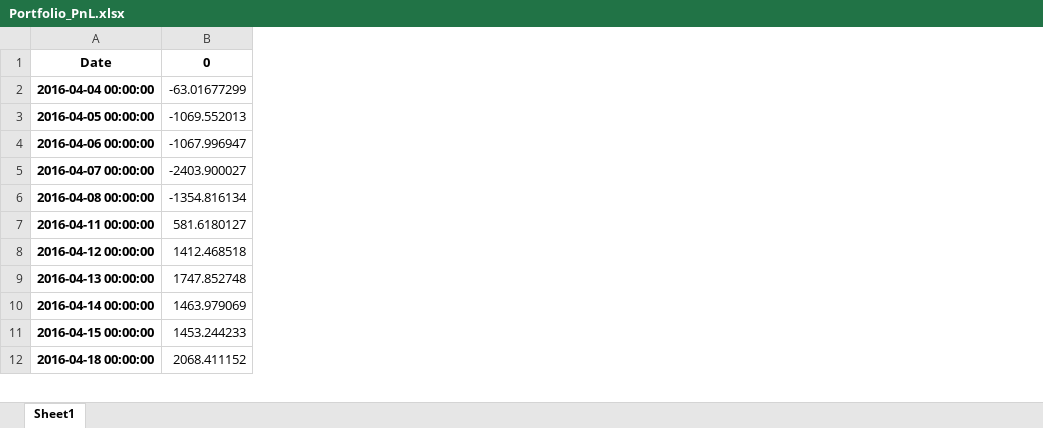
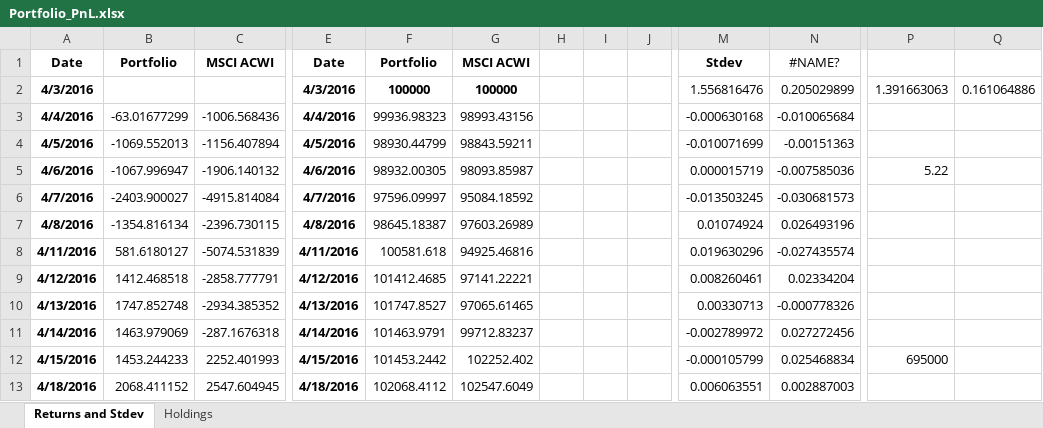
Before and after one commit to Novvva/Global_macro_portfolio, an Excel workbook: Portfolio_PnL.xlsx, sheet Returns and Stdev, drawn as a sheet; only a part is shown, gaps mark what is left out; values as stored, in another font and other column widths than the file's, no borders; removed rows and columns are numbered as before the commit, all else as after; rows hold the shown columns only; the diff covers the shown part only; the diff names each change by its address in the sheet, - before the commit and + after, or states it on an @@ line.

```diff
--- a/Portfolio_PnL.xlsx (sheet Returns and Stdev)
+++ b/Portfolio_PnL.xlsx (sheet Returns and Stdev)
-sheet tab: Sheet1
+sheet tab: Returns and Stdev
+sheet tab: Holdings
-column A, rows 1-12: Date | 2016-04-04 00:00:00 | 2016-04-05 00:00:00 | 2016-04-06 00:00:00 | 2016-04-07 00:00:00 | 2016-04-08 00:00:00 | 2016-04-11 00:00:00 | 2016-04-12 00:00:00 | 2016-04-13 00:00:00 | 2016-04-14 00:00:00 | 2016-04-15 00:00:00 | 2016-04-18 00:00:00
+column A, row 1: Date; rows 3-13: 4/4/2016 | 4/5/2016 | 4/6/2016 | 4/7/2016 | 4/8/2016 | 4/11/2016 | 4/12/2016 | 4/13/2016 | 4/14/2016 | 4/15/2016 | 4/18/2016
+column C, row 1: MSCI ACWI; rows 3-13: -1006.568436 | -1156.407894 | -1906.140132 | -4915.814084 | -2396.730115 | -5074.531839 | -2858.777791 | -2934.385352 | -287.1676318 | 2252.401993 | 2547.604945
+column E, row 1: Date; rows 3-13: 4/4/2016 | 4/5/2016 | 4/6/2016 | 4/7/2016 | 4/8/2016 | 4/11/2016 | 4/12/2016 | 4/13/2016 | 4/14/2016 | 4/15/2016 | 4/18/2016
+column F, row 1: Portfolio; rows 3-13: 99936.98323 | 98930.44799 | 98932.00305 | 97596.09997 | 98645.18387 | 100581.618 | 101412.4685 | 101747.8527 | 101463.9791 | 101453.2442 | 102068.4112
+column G, row 1: MSCI ACWI; rows 3-13: 98993.43156 | 98843.59211 | 98093.85987 | 95084.18592 | 97603.26989 | 94925.46816 | 97141.22221 | 97065.61465 | 99712.83237 | 102252.402 | 102547.6049
+column H, empty
+column I, empty
+column J, empty
+column M, row 1: Stdev; rows 3-13: -0.000630168 | -0.010071699 | 0.000015719 | -0.013503245 | 0.01074924 | 0.019630296 | 0.008260461 | 0.00330713 | -0.002789972 | -0.000105799 | 0.006063551
+column N, row 1: #NAME?; rows 3-13: -0.010065684 | -0.00151363 | -0.007585036 | -0.030681573 | 0.026493196 | -0.027435574 | 0.02334204 | -0.000778326 | 0.027272456 | 0.025468834 | 0.002887003
+column P, rows 5-12: 5.22 |  |  |  |  |  |  | 695000
+column Q, empty
-B1: 0
+B1: Portfolio
+row 2: 4/3/2016 |  |  | 4/3/2016 | 100000 | 100000 |  |  |  | 1.556816476 | 0.205029899 | 1.391663063 | 0.161064886
```
Also changed, not shown: 352 added rows and 14 added columns elsewhere in this sheet, 6 other files.
